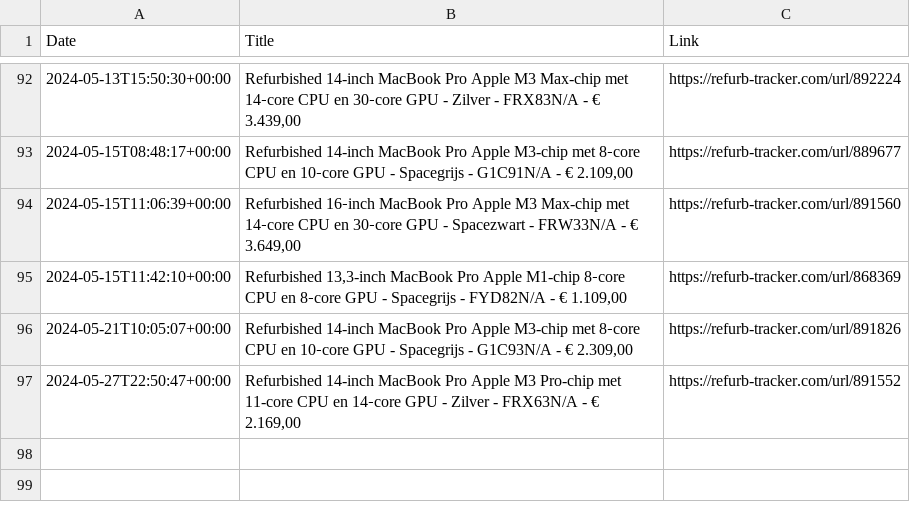
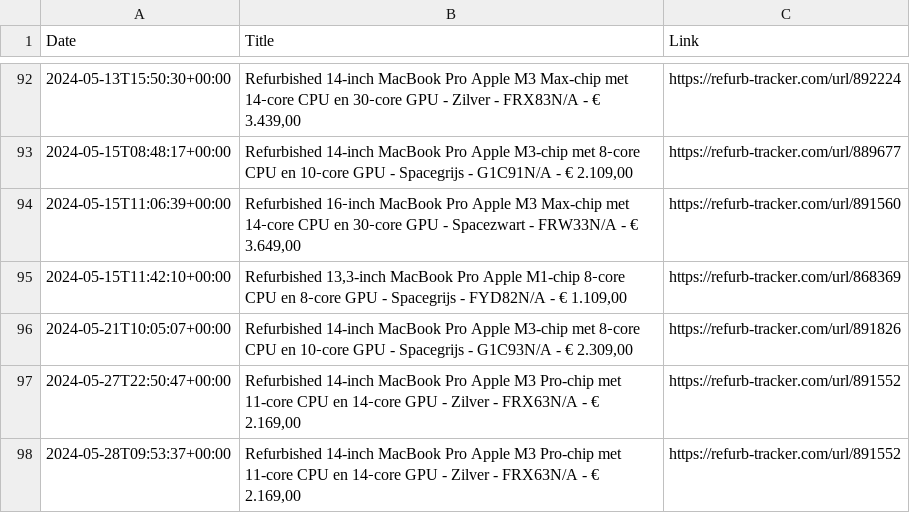
Before and after one commit to felconmar/refurb-tracker-history, a CSV file: data/nl/refurb_tracker_macbookpro.csv, drawn as a sheet; only a part is shown, gaps mark what is left out; the diff names each change by its address in the sheet, - before the commit and + after, or states it on an @@ line.

```diff
--- a/data/nl/refurb_tracker_macbookpro.csv
+++ b/data/nl/refurb_tracker_macbookpro.csv
+row 98: 2024-05-28T09:53:37+00:00 | Refurbished 14-inch MacBook Pro Apple M3 Pro-chip met 11-core CPU en 14‑core GPU - Zilver - FRX63N/A - € 2.169,00 | https://refurb-tracker.com/url/891552
```
Also changed, not shown: 1 other file.
